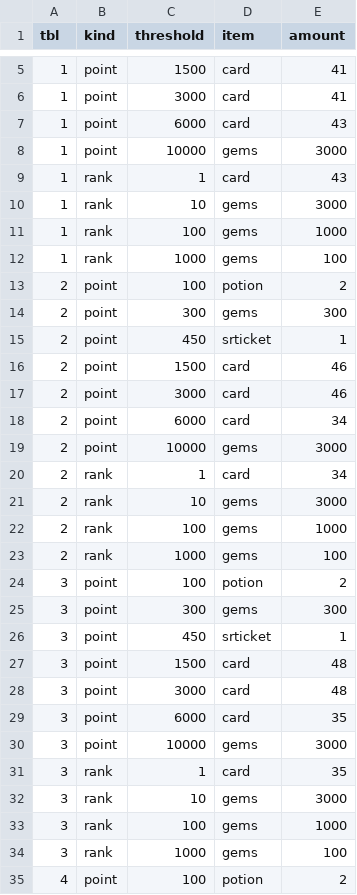
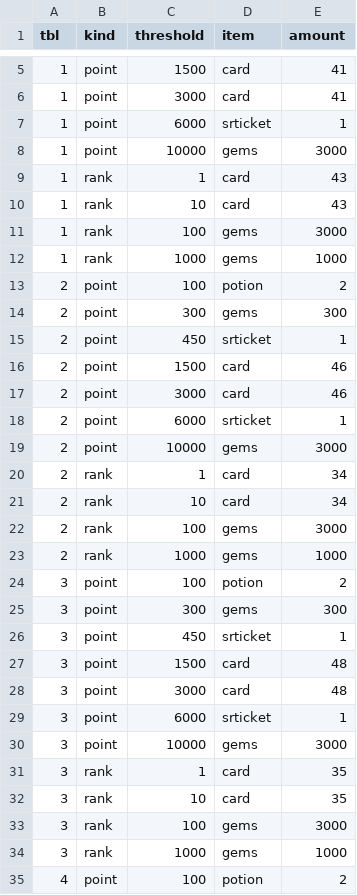
Before and after one commit to suzuki-black/TurboGuild, a CSV file: data/event_rewards.csv, drawn as a sheet; only a part is shown, gaps mark what is left out; the diff covers the shown part only.

```diff
--- a/data/event_rewards.csv
+++ b/data/event_rewards.csv
@@ -6,8 +6,8 @@ tbl,kind,threshold,item,amount
 1,point,3000,card,41
-1,point,6000,card,43
+1,point,6000,srticket,1
 1,point,10000,gems,3000
 1,rank,1,card,43
-1,rank,10,gems,3000
-1,rank,100,gems,1000
-1,rank,1000,gems,100
+1,rank,10,card,43
+1,rank,100,gems,3000
+1,rank,1000,gems,1000
 2,point,100,potion,2
@@ -17,8 +17,8 @@ tbl,kind,threshold,item,amount
 2,point,3000,card,46
-2,point,6000,card,34
+2,point,6000,srticket,1
 2,point,10000,gems,3000
 2,rank,1,card,34
-2,rank,10,gems,3000
-2,rank,100,gems,1000
-2,rank,1000,gems,100
+2,rank,10,card,34
+2,rank,100,gems,3000
+2,rank,1000,gems,1000
 3,point,100,potion,2
@@ -28,8 +28,8 @@ tbl,kind,threshold,item,amount
 3,point,3000,card,48
-3,point,6000,card,35
+3,point,6000,srticket,1
 3,point,10000,gems,3000
 3,rank,1,card,35
-3,rank,10,gems,3000
-3,rank,100,gems,1000
-3,rank,1000,gems,100
+3,rank,10,card,35
+3,rank,100,gems,3000
+3,rank,1000,gems,1000
 4,point,100,potion,2
```
Also changed, not shown: 24 edited cells elsewhere in this file, data/gacha.csv, 12 other files.
